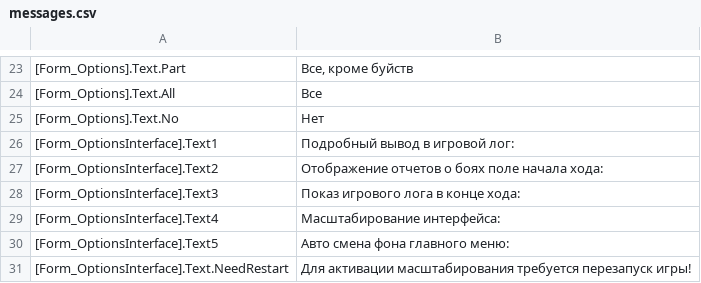
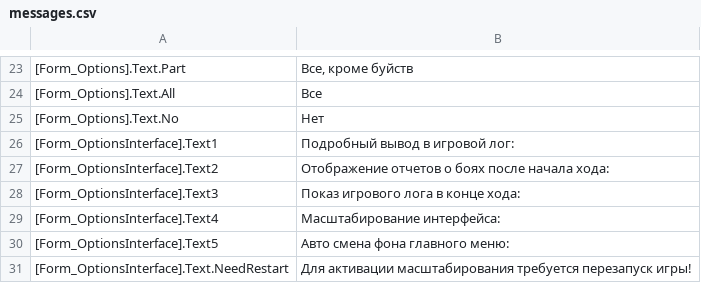
Before and after one commit to VALROY17/war_in_zone_public, a CSV file: data/locale/ruRu/messages.csv, drawn as a sheet; only a part is shown, gaps mark what is left out.

```diff
--- a/data/locale/ruRu/messages.csv
+++ b/data/locale/ruRu/messages.csv
@@ -26,3 +26,3 @@
 [Form_OptionsInterface].Text1;Подробный вывод в игровой лог:
-[Form_OptionsInterface].Text2;Отображение отчетов о боях поле начала хода:
+[Form_OptionsInterface].Text2;Отображение отчетов о боях после начала хода:
 [Form_OptionsInterface].Text3;Показ игрового лога в конце хода:
```
Also changed, not shown: data/campaigns/scop/4Pripyat/locale/enUS/messages.csv, data/locale/enUS/messages.csv.
